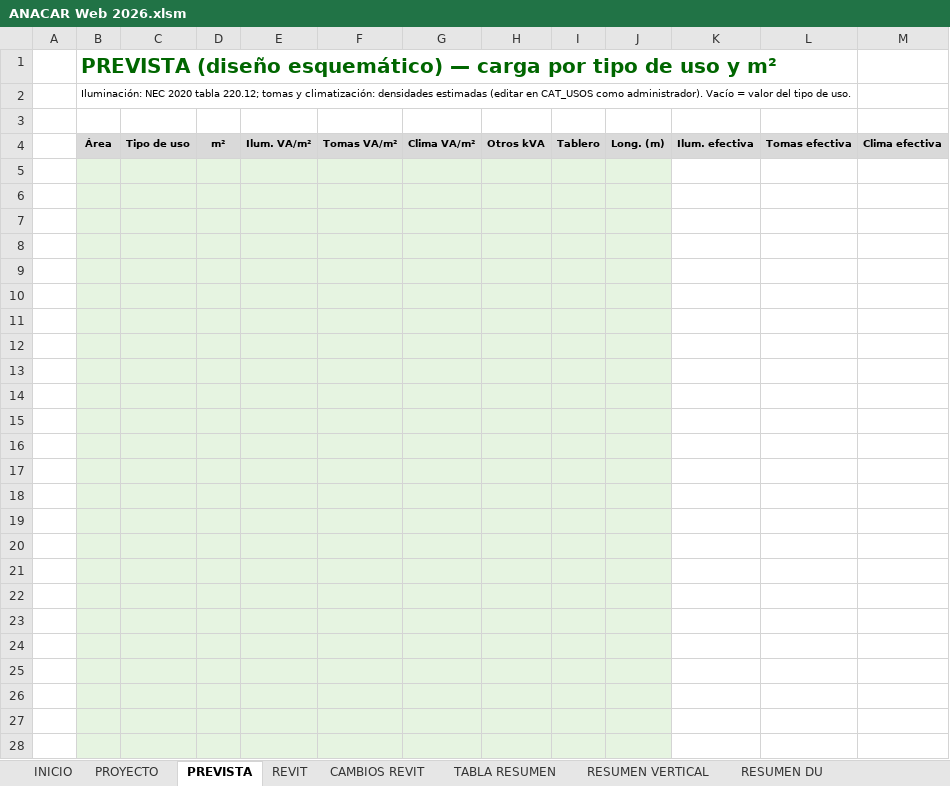
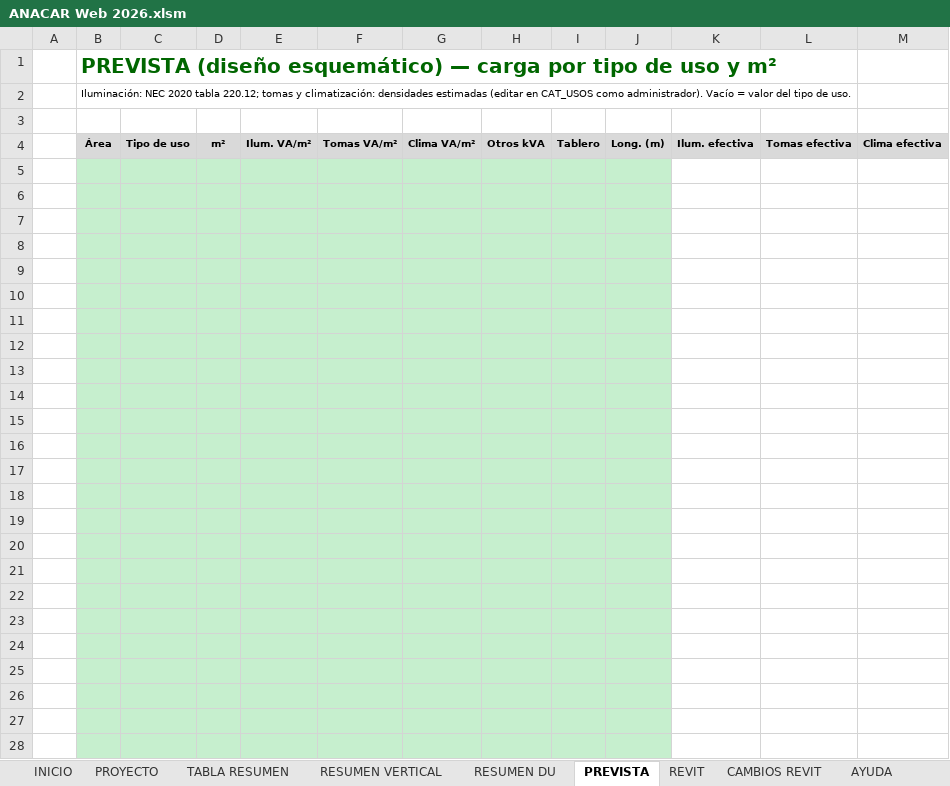
Before and after one commit to oquirosme-sys/Herramienta-ANACAR, an Excel workbook: ANACAR Web 2026.xlsm, sheet PREVISTA, drawn as a sheet; only a part is shown; values as stored, in another font and other column widths than the file's, no borders; charts and pictures not drawn; the diff covers the shown part only; the diff names each change by its address in the sheet, - before the commit and + after, or states it on an @@ line.

```diff
--- a/ANACAR Web 2026.xlsm (sheet PREVISTA)
+++ b/ANACAR Web 2026.xlsm (sheet PREVISTA)
+sheet tab: AYUDA
@@ sheet tab order changed: INICIO | PROYECTO | TABLA RESUMEN | RESUMEN VERTICAL | RESUMEN DU | PREVISTA | REVIT | CAMBIOS REVIT | AYUDA @@
-B5:J28 fill: #E6F4E1
+B5:J28 fill: #C6EFCE
```
Also changed, not shown: cell formats elsewhere in this sheet, sheet PROYECTO, charts or pictures, 19 other files.
